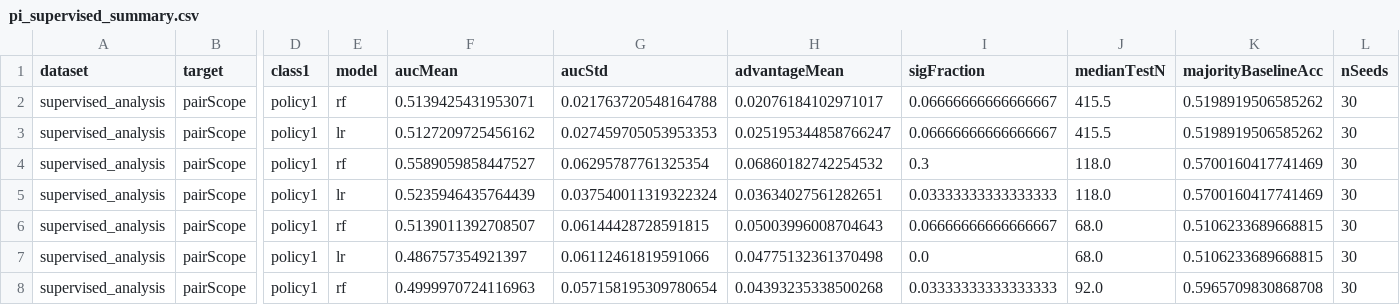
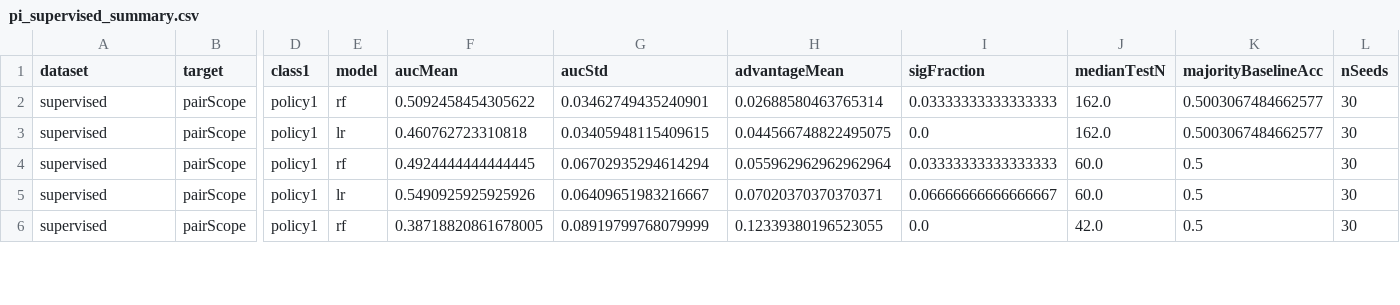
Before and after one commit to klifish/policy_privacy, a CSV file: experiments/results/supervised/pi_supervised_summary.csv, drawn as a sheet; only a part is shown, gaps mark what is left out; removed rows and columns are numbered as before the commit, all else as after; rows hold the shown columns only; the diff covers the shown part only; the diff names each change by its address in the sheet, - before the commit and + after, or states it on an @@ line.

```diff
--- a/experiments/results/supervised/pi_supervised_summary.csv
+++ b/experiments/results/supervised/pi_supervised_summary.csv
-A2:A3 (dataset): supervised_analysis
+A2:A3 (dataset): supervised
-F2 (aucMean): 0.5139425431953071
+F2 (aucMean): 0.5092458454305622
-G2 (aucStd): 0.021763720548164788
+G2 (aucStd): 0.03462749435240901
-H2 (advantageMean): 0.02076184102971017
+H2 (advantageMean): 0.02688580463765314
-I2 (sigFraction): 0.06666666666666667
+I2 (sigFraction): 0.03333333333333333
-J2:J3 (medianTestN): 415.5
+J2:J3 (medianTestN): 162.0
-K2:K3 (majorityBaselineAcc): 0.5198919506585262
+K2:K3 (majorityBaselineAcc): 0.5003067484662577
-F3 (aucMean): 0.5127209725456162
+F3 (aucMean): 0.460762723310818
-G3 (aucStd): 0.027459705053953353
+G3 (aucStd): 0.03405948115409615
-H3 (advantageMean): 0.025195344858766247
+H3 (advantageMean): 0.044566748822495075
-I3 (sigFraction): 0.06666666666666667
+I3 (sigFraction): 0.0
-row 4: supervised_analysis | pairScope | policy1 | rf | 0.5589059858447527 | 0.06295787761325354 | 0.06860182742254532 | 0.3 | 118.0 | 0.5700160417741469 | 30
-A4:A6 (dataset): supervised_analysis
+A4:A6 (dataset): supervised
-E4 (model): lr
+E4 (model): rf
-F4 (aucMean): 0.5235946435764439
+F4 (aucMean): 0.4924444444444445
-G4 (aucStd): 0.037540011319322324
+G4 (aucStd): 0.06702935294614294
-H4 (advantageMean): 0.03634027561282651
+H4 (advantageMean): 0.055962962962962964
-J4 (medianTestN): 118.0
+J4 (medianTestN): 60.0
-K4 (majorityBaselineAcc): 0.5700160417741469
+K4 (majorityBaselineAcc): 0.5
-E5 (model): rf
+E5 (model): lr
-F5 (aucMean): 0.5139011392708507
+F5 (aucMean): 0.5490925925925926
-G5 (aucStd): 0.06144428728591815
+G5 (aucStd): 0.06409651983216667
-H5 (advantageMean): 0.05003996008704643
+H5 (advantageMean): 0.07020370370370371
-J5 (medianTestN): 68.0
+J5 (medianTestN): 60.0
-K5:K6 (majorityBaselineAcc): 0.5106233689668815
+K5:K6 (majorityBaselineAcc): 0.5
-E6 (model): lr
+E6 (model): rf
-F6 (aucMean): 0.486757354921397
+F6 (aucMean): 0.38718820861678005
-G6 (aucStd): 0.06112461819591066
+G6 (aucStd): 0.08919799768079999
-H6 (advantageMean): 0.04775132361370498
+H6 (advantageMean): 0.12339380196523055
-J6 (medianTestN): 68.0
+J6 (medianTestN): 42.0
-row 8: supervised_analysis | pairScope | policy1 | rf | 0.4999970724116963 | 0.057158195309780654 | 0.04393235338500268 | 0.03333333333333333 | 92.0 | 0.5965709830868708 | 30
```
Also changed, not shown: 21 edited cells elsewhere in this file, experiments/results/clustering/pch/pch_global_duo_clustering.csv, experiments/results/clustering/pch/pch_icd10_debiased.csv, 40 other files.
